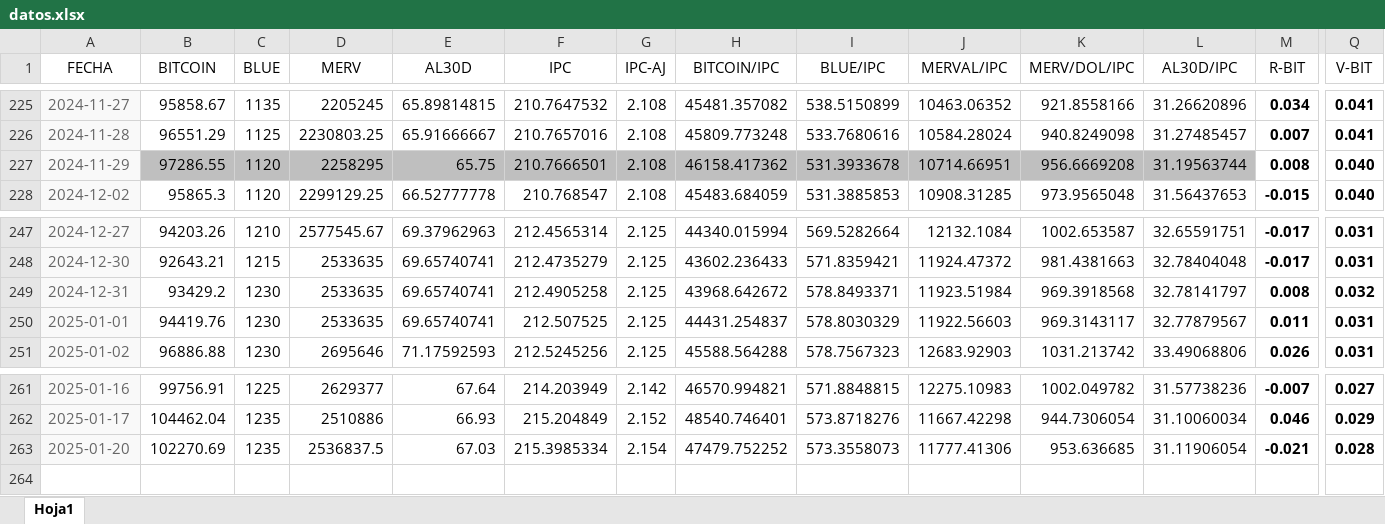
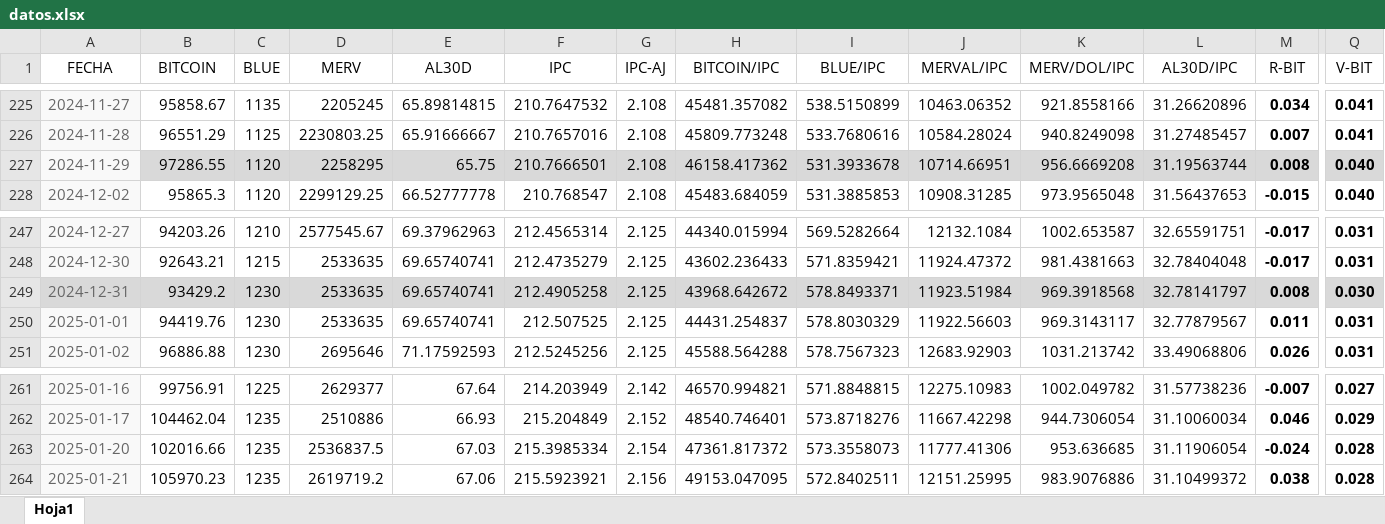
Before and after one commit to wgekko/dashboard-finance, an Excel workbook: datos/datos.xlsx, sheet Hoja1, drawn as a sheet; only a part is shown, gaps mark what is left out; values as stored, in another font and other column widths than the file's, no borders; rows hold the shown columns only; the diff covers the shown part only; the diff names each change by its address in the sheet, - before the commit and + after, or states it on an @@ line.

Commit message:
datos actualizados

```diff
--- a/datos/datos.xlsx (sheet Hoja1)
+++ b/datos/datos.xlsx (sheet Hoja1)
-B227:L227 fill: #BFBFBF
+B227:L227 fill: #D9D9D9
-M227:Q227 fill: none
+M227:Q227 fill: #D9D9D9
-A249 fill: #F9F9F9
+A249 fill: #D9D9D9
-B249:Q249 fill: none
+B249:Q249 fill: #D9D9D9
-Q249 (V-BIT): 0.032
+Q249 (V-BIT): 0.030
-B263 (BITCOIN): 102270.69
+B263 (BITCOIN): 102016.66
-H263 (BITCOIN/IPC): 47479.752252
+H263 (BITCOIN/IPC): 47361.817372
-M263 (R-BIT): -0.021
+M263 (R-BIT): -0.024
+row 264: 2025-01-21 | 105970.23 | 1235 | 2619719.2 | 67.06 | 215.5923921 | 2.156 | 49153.047095 | 572.8402511 | 12151.25995 | 983.9076886 | 31.10499372 | 0.038 | 0.028
```
Also changed, not shown: cell formats elsewhere in this sheet, formulas that keep their value.
